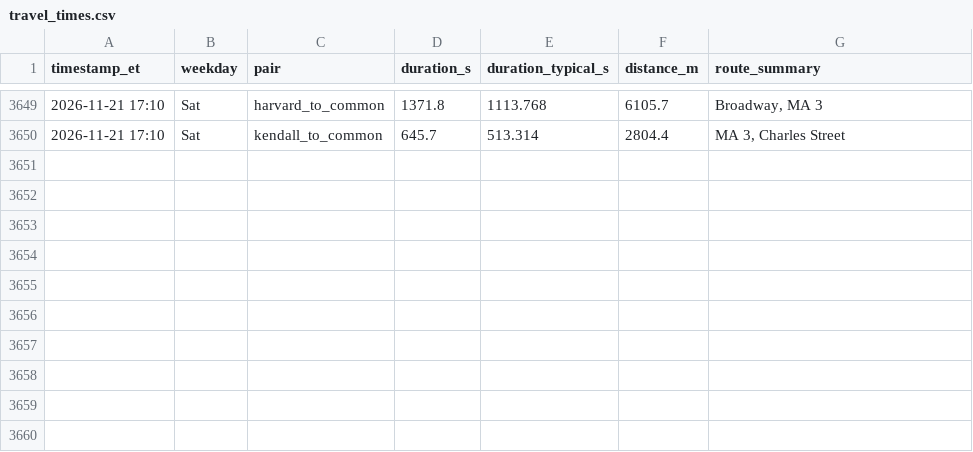
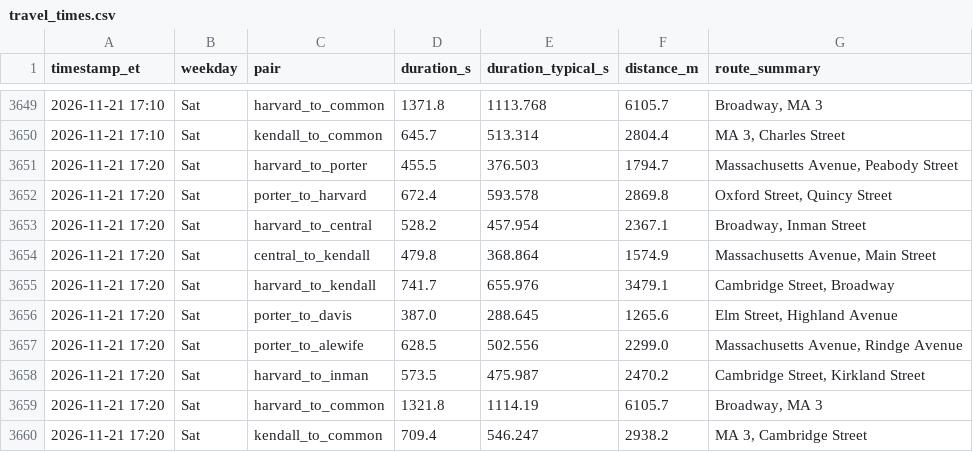
Before and after one commit to sonnywang2005/traffic-harvest, a CSV file: data/travel_times.csv, drawn as a sheet; only a part is shown, gaps mark what is left out.

Commit message:
harvest 2026-11-21T22:20Z

```diff
--- a/data/travel_times.csv
+++ b/data/travel_times.csv
@@ -3650 +3650,11 @@ timestamp_et,weekday,pair,duration_s,duration_typical_s,distance_m,route_summary
 2026-11-21 17:10,Sat,kendall_to_common,645.7,513.314,2804.4,"MA 3, Charles Street"
+2026-11-21 17:20,Sat,harvard_to_porter,455.5,376.503,1794.7,"Massachusetts Avenue, Peabody Street"
+2026-11-21 17:20,Sat,porter_to_harvard,672.4,593.578,2869.8,"Oxford Street, Quincy Street"
+2026-11-21 17:20,Sat,harvard_to_central,528.2,457.954,2367.1,"Broadway, Inman Street"
+2026-11-21 17:20,Sat,central_to_kendall,479.8,368.864,1574.9,"Massachusetts Avenue, Main Street"
+2026-11-21 17:20,Sat,harvard_to_kendall,741.7,655.976,3479.1,"Cambridge Street, Broadway"
+2026-11-21 17:20,Sat,porter_to_davis,387.0,288.645,1265.6,"Elm Street, Highland Avenue"
+2026-11-21 17:20,Sat,porter_to_alewife,628.5,502.556,2299.0,"Massachusetts Avenue, Rindge Avenue"
+2026-11-21 17:20,Sat,harvard_to_inman,573.5,475.987,2470.2,"Cambridge Street, Kirkland Street"
+2026-11-21 17:20,Sat,harvard_to_common,1321.8,1114.19,6105.7,"Broadway, MA 3"
+2026-11-21 17:20,Sat,kendall_to_common,709.4,546.247,2938.2,"MA 3, Cambridge Street"
```
